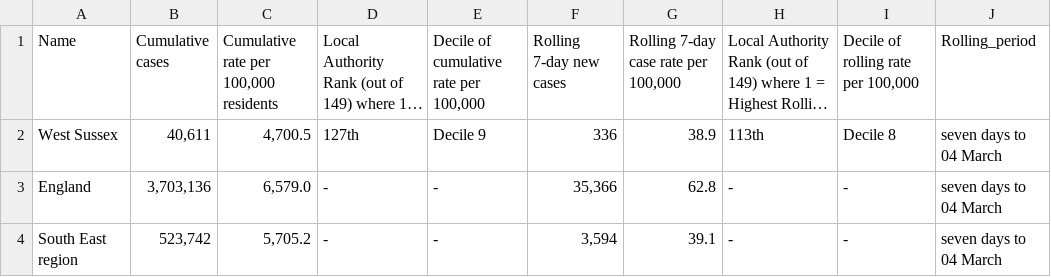
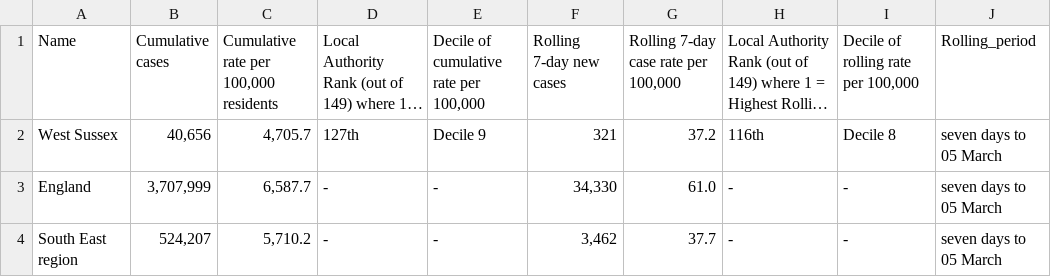
Before and after one commit to psychty/wsx_covid_datapack_public, a CSV file: Outputs/utla_rate_wsx.csv, drawn as a sheet; long unchanged cells end in …; the diff names each change by its address in the sheet, - before the commit and + after, or states it on an @@ line.

```diff
--- a/Outputs/utla_rate_wsx.csv
+++ b/Outputs/utla_rate_wsx.csv
-B2 (Cumulative cases): 40,611
+B2 (Cumulative cases): 40,656
-C2: 4,700.5
+C2: 4,705.7
-F2 (Rolling 7-day new cases): 336
+F2 (Rolling 7-day new cases): 321
-G2: 38.9
+G2: 37.2
-H2: 113th
+H2: 116th
-J2:J4 (Rolling_period): seven days to 04 March
+J2:J4 (Rolling_period): seven days to 05 March
-B3 (Cumulative cases): 3,703,136
+B3 (Cumulative cases): 3,707,999
-C3: 6,579.0
+C3: 6,587.7
-F3 (Rolling 7-day new cases): 35,366
+F3 (Rolling 7-day new cases): 34,330
-G3: 62.8
+G3: 61.0
-B4 (Cumulative cases): 523,742
+B4 (Cumulative cases): 524,207
-C4: 5,705.2
+C4: 5,710.2
-F4 (Rolling 7-day new cases): 3,594
+F4 (Rolling 7-day new cases): 3,462
-G4: 39.1
+G4: 37.7
```
Also changed, not shown: Outputs/ltla_rate_wsx.csv, 49 other files.
